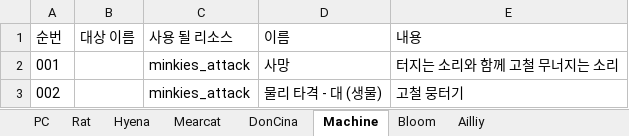
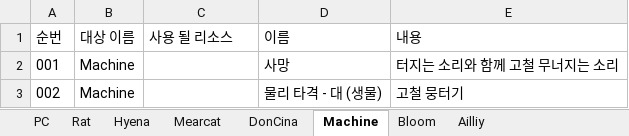
Before and after one commit to WolfPack-1/2D-Side-View-Roguelike, an Excel workbook: DesignDocs/Design/발주 문서/사운드 발주 문서.xlsx, sheet Machine, drawn as a sheet; values as stored, in another font and other column widths than the file's, no borders; the diff names each change by its address in the sheet, - before the commit and + after, or states it on an @@ line.

```diff
--- a/DesignDocs/Design/발주 문서/사운드 발주 문서.xlsx (sheet Machine)
+++ b/DesignDocs/Design/발주 문서/사운드 발주 문서.xlsx (sheet Machine)
-B2:B3 (대상 이름): (empty)
+B2:B3 (대상 이름): Machine
-C2:C3 (사용 될 리소스): minkies_attack
+C2:C3 (사용 될 리소스): (empty)
```
Also changed, not shown: 10 other files.
